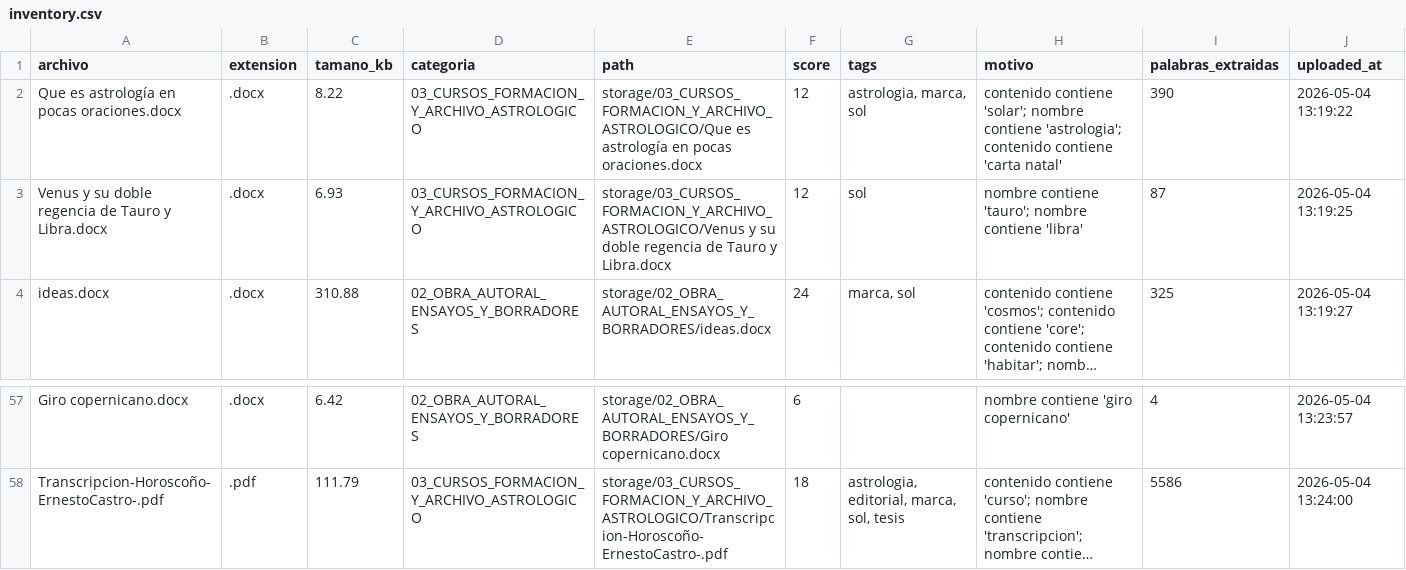
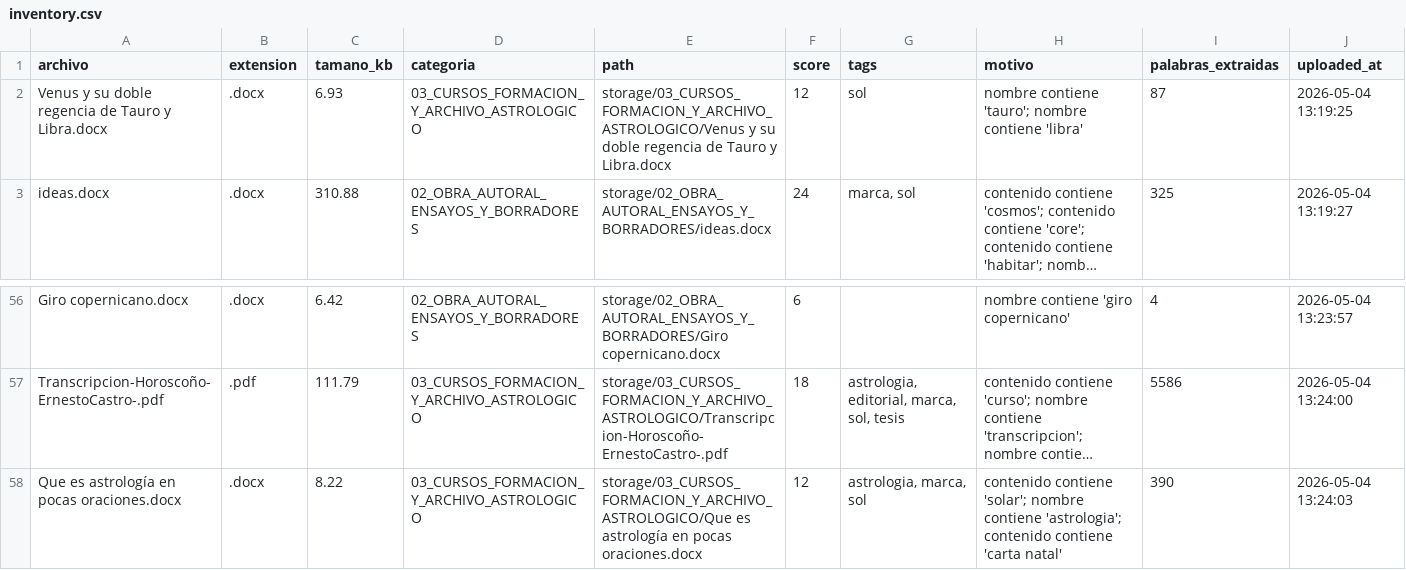
Before and after one commit to brandatta/casamatriz, a CSV file: data/inventory.csv, drawn as a sheet; only a part is shown, gaps mark what is left out; long unchanged cells end in …; removed rows and columns are numbered as before the commit, all else as after; the diff names each change by its address in the sheet, - before the commit and + after, or states it on an @@ line.

Commit message:
Actualizar inventario Casa Matriz

```diff
--- a/data/inventory.csv
+++ b/data/inventory.csv
-row 2: Que es astrología en pocas oraciones.docx | .docx | 8.22 | 03_CURSOS_FORMACION_Y_ARCHIVO_ASTROLOGICO | storage/03_CURSOS_FORMACION_Y_ARCHIVO_ASTROLOGICO/Que es astrología en pocas oraciones.docx | 12 | astrologia, marca, sol | contenido contiene 'solar'; nombre contiene 'astrologia'; contenido contiene 'carta natal' | 390 | 2026-05-04 13:19:22
+row 58: Que es astrología en pocas oraciones.docx | .docx | 8.22 | 03_CURSOS_FORMACION_Y_ARCHIVO_ASTROLOGICO | storage/03_CURSOS_FORMACION_Y_ARCHIVO_ASTROLOGICO/Que es astrología en pocas oraciones.docx | 12 | astrologia, marca, sol | contenido contiene 'solar'; nombre contiene 'astrologia'; contenido contiene 'carta natal' | 390 | 2026-05-04 13:24:03
```
